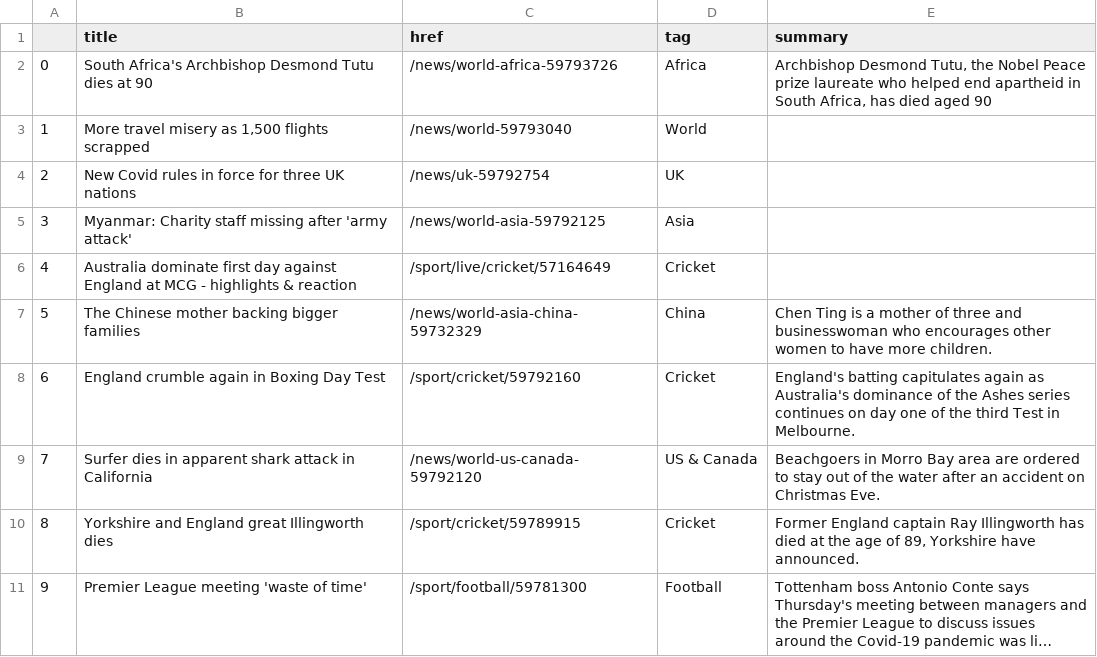
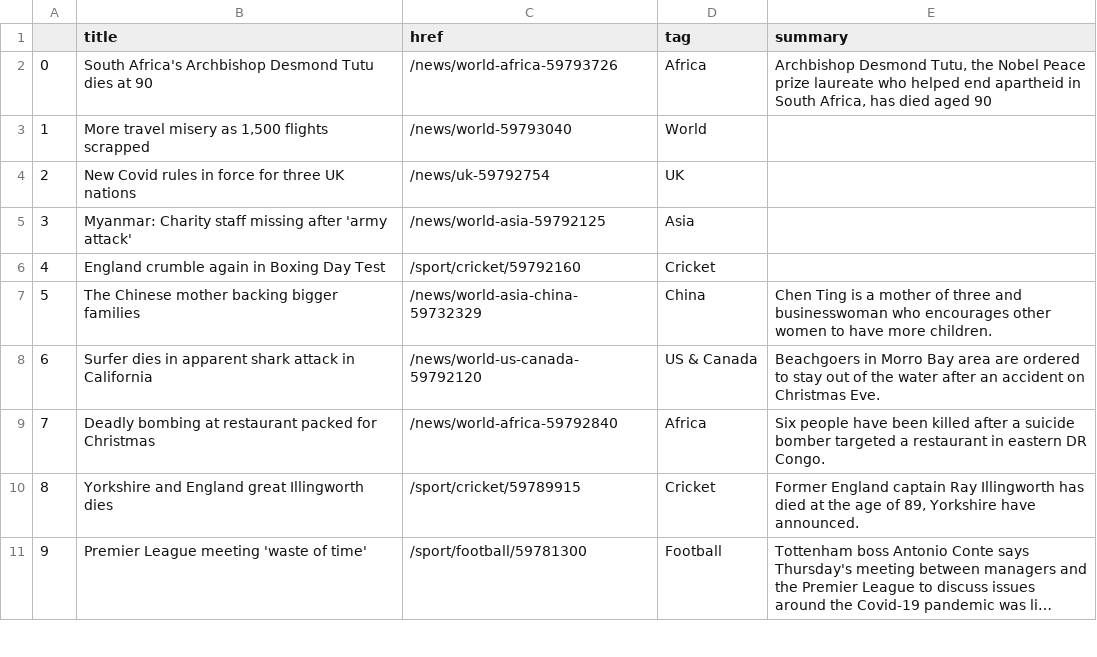
Before and after one commit to msalexford/automatic-scraper, a CSV file: bbc-headlines.csv, drawn as a sheet; only a part is shown; long unchanged cells end in …; removed rows and columns are numbered as before the commit, all else as after; the diff names each change by its address in the sheet, - before the commit and + after, or states it on an @@ line.

```diff
--- a/bbc-headlines.csv
+++ b/bbc-headlines.csv
-B6 (title): Australia dominate first day against England at MCG - highlights & reaction
+B6 (title): England crumble again in Boxing Day Test
-C6 (href): /sport/live/cricket/57164649
+C6 (href): /sport/cricket/59792160
-row 8: 6 | England crumble again in Boxing Day Test | /sport/cricket/59792160 | Cricket | England's batting capitulates again as Australia's dominance of the Ashes series continues on day one of the third Test in Melbourne.
@@ column A renumbered in row 8 @@
+row 9: 7 | Deadly bombing at restaurant packed for Christmas | /news/world-africa-59792840 | Africa | Six people have been killed after a suicide bomber targeted a restaurant in eastern DR Congo.
```
